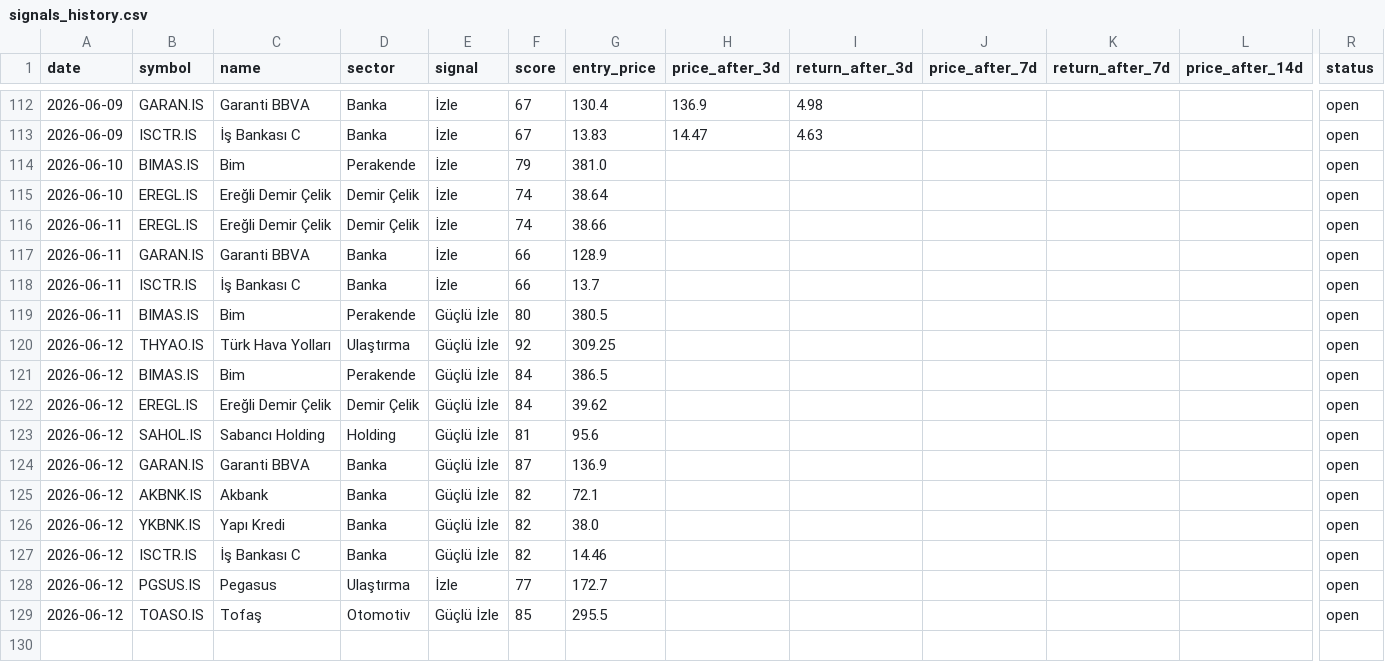
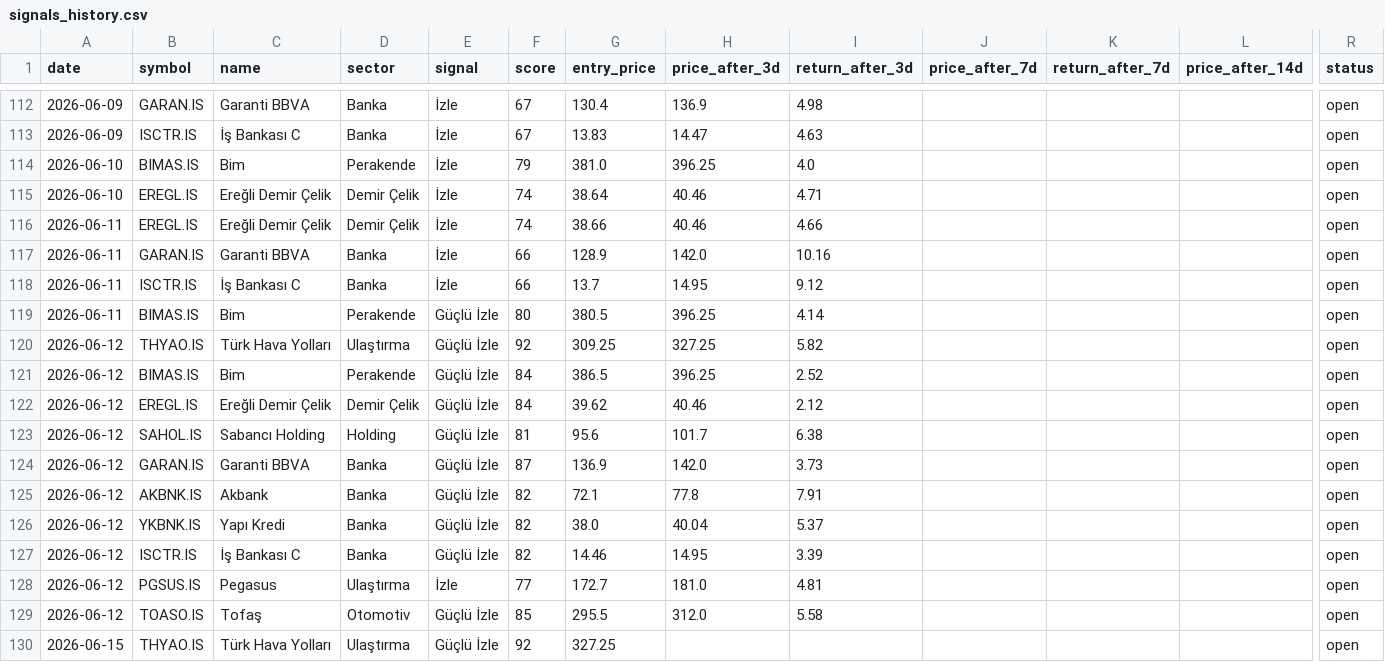
Before and after one commit to semreerol/BistTraderBot, a CSV file: data/signals_history.csv, drawn as a sheet; only a part is shown, gaps mark what is left out; rows hold the shown columns only; the diff covers the shown part only; the diff names each change by its address in the sheet, - before the commit and + after, or states it on an @@ line.

```diff
--- a/data/signals_history.csv
+++ b/data/signals_history.csv
-H114 (price_after_3d): (empty)
+H114 (price_after_3d): 396.25
-I114 (return_after_3d): (empty)
+I114 (return_after_3d): 4.0
-H115:H116 (price_after_3d): (empty)
+H115:H116 (price_after_3d): 40.46
-I115 (return_after_3d): (empty)
+I115 (return_after_3d): 4.71
-I116 (return_after_3d): (empty)
+I116 (return_after_3d): 4.66
-H117 (price_after_3d): (empty)
+H117 (price_after_3d): 142.0
-I117 (return_after_3d): (empty)
+I117 (return_after_3d): 10.16
-H118 (price_after_3d): (empty)
+H118 (price_after_3d): 14.95
-I118 (return_after_3d): (empty)
+I118 (return_after_3d): 9.12
-H119 (price_after_3d): (empty)
+H119 (price_after_3d): 396.25
-I119 (return_after_3d): (empty)
+I119 (return_after_3d): 4.14
-H120 (price_after_3d): (empty)
+H120 (price_after_3d): 327.25
-I120 (return_after_3d): (empty)
+I120 (return_after_3d): 5.82
-H121 (price_after_3d): (empty)
+H121 (price_after_3d): 396.25
-I121 (return_after_3d): (empty)
+I121 (return_after_3d): 2.52
-H122 (price_after_3d): (empty)
+H122 (price_after_3d): 40.46
-I122 (return_after_3d): (empty)
+I122 (return_after_3d): 2.12
-H123 (price_after_3d): (empty)
+H123 (price_after_3d): 101.7
-I123 (return_after_3d): (empty)
+I123 (return_after_3d): 6.38
-H124 (price_after_3d): (empty)
+H124 (price_after_3d): 142.0
-I124 (return_after_3d): (empty)
+I124 (return_after_3d): 3.73
-H125 (price_after_3d): (empty)
+H125 (price_after_3d): 77.8
-I125 (return_after_3d): (empty)
+I125 (return_after_3d): 7.91
-H126 (price_after_3d): (empty)
+H126 (price_after_3d): 40.04
-I126 (return_after_3d): (empty)
+I126 (return_after_3d): 5.37
-H127 (price_after_3d): (empty)
+H127 (price_after_3d): 14.95
-I127 (return_after_3d): (empty)
+I127 (return_after_3d): 3.39
-H128 (price_after_3d): (empty)
+H128 (price_after_3d): 181.0
-I128 (return_after_3d): (empty)
+I128 (return_after_3d): 4.81
-H129 (price_after_3d): (empty)
+H129 (price_after_3d): 312.0
-I129 (return_after_3d): (empty)
+I129 (return_after_3d): 5.58
+row 130: 2026-06-15 | THYAO.IS | Türk Hava Yolları | Ulaştırma | Güçlü İzle | 92 | 327.25 |  |  |  |  |  | open
```
Also changed, not shown: 12 added rows and 51 edited cells elsewhere in this file.
